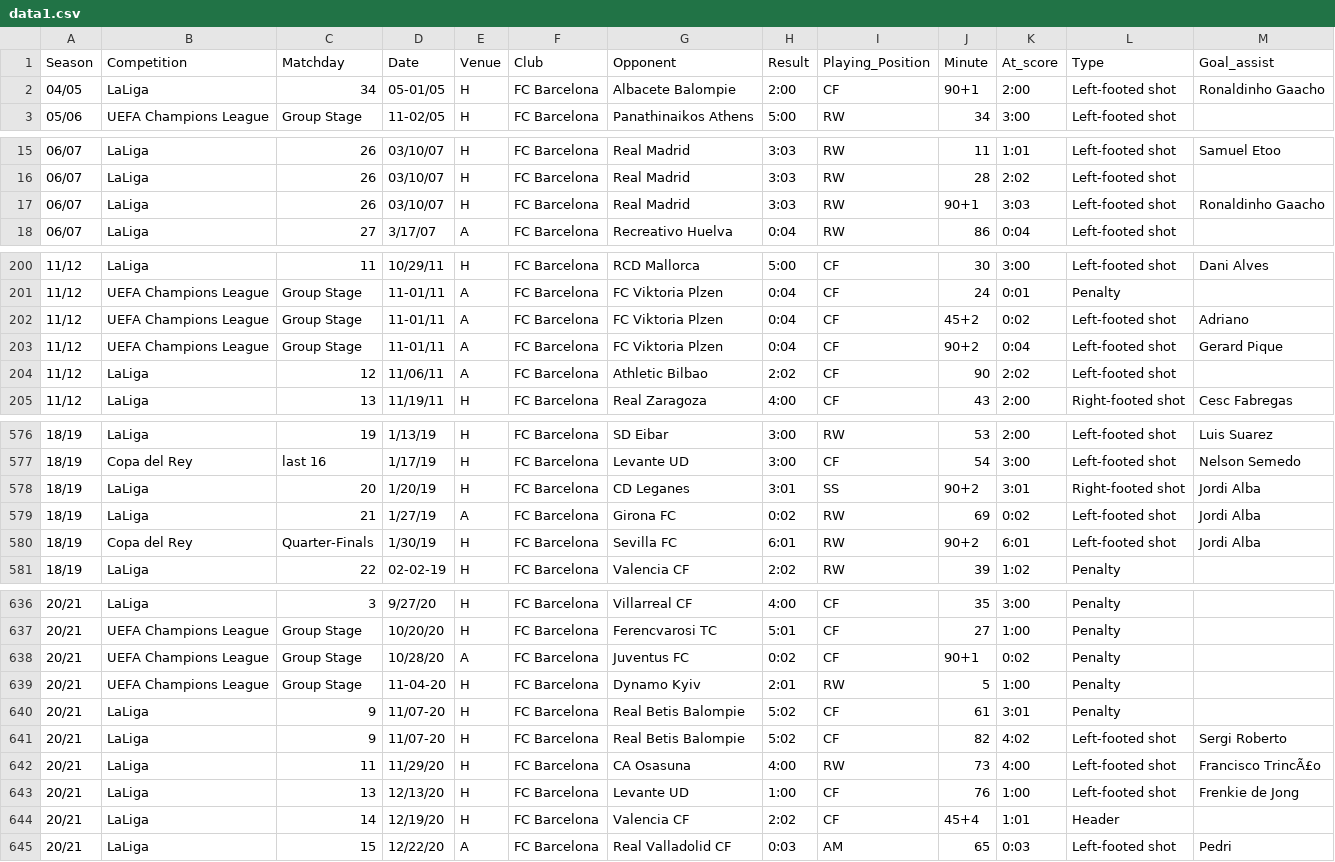
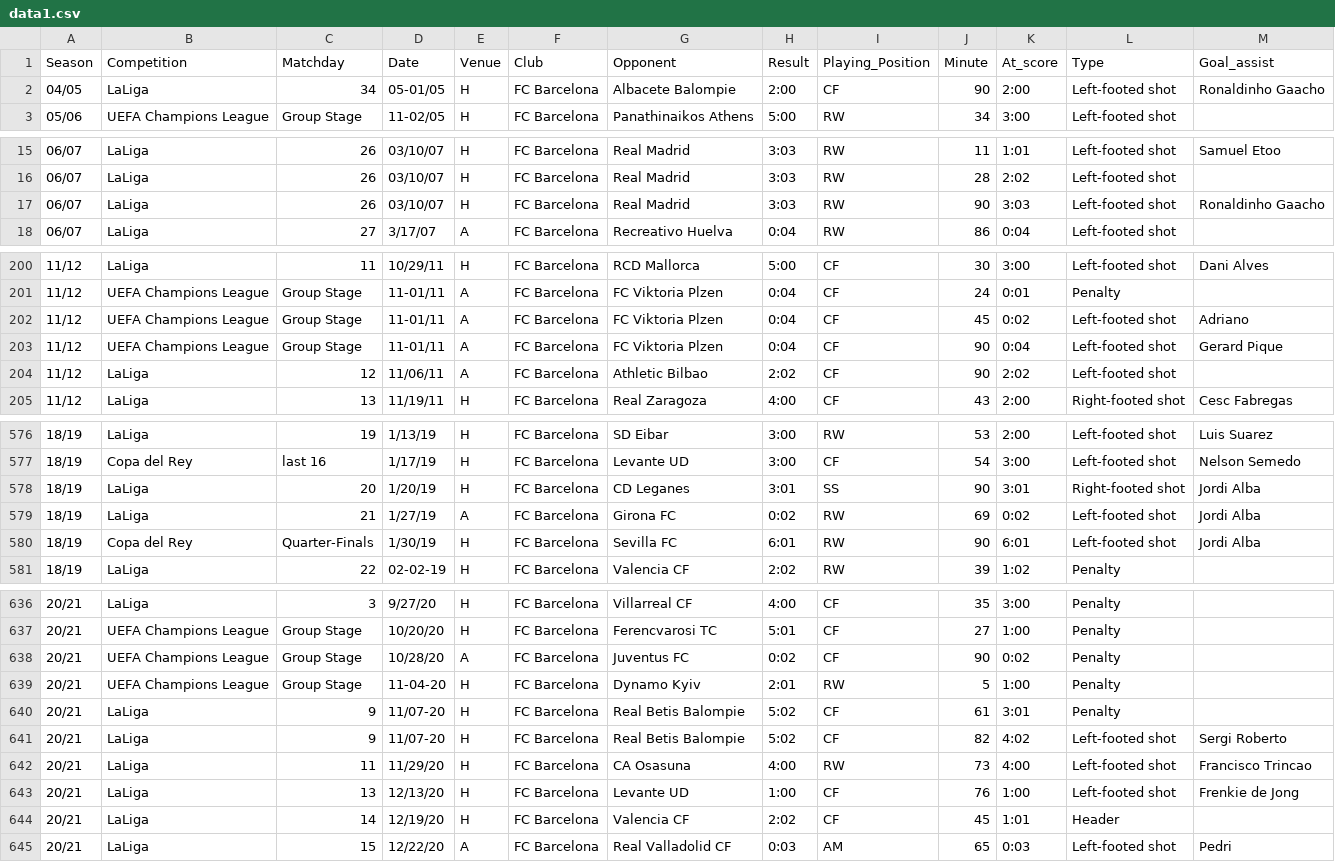
Before and after one commit to dorfrechter/final-project-ds4003, a CSV file: data1.csv, drawn as a sheet; only a part is shown, gaps mark what is left out; the diff covers the shown part only.

```diff
--- a/data1.csv
+++ b/data1.csv
@@ -1,3 +1,3 @@
 Season,Competition,Matchday,Date,Venue,Club,Opponent,Result,Playing_Position,Minute,At_score,Type,Goal_assist
-04/05,LaLiga,34,05-01/05,H,FC Barcelona,Albacete Balompie,2:00,CF,90+1,2:00,Left-footed shot,Ronaldinho Gaacho
+04/05,LaLiga,34,05-01/05,H,FC Barcelona,Albacete Balompie,2:00,CF,90,2:00,Left-footed shot,Ronaldinho Gaacho
 05/06,UEFA Champions League,Group Stage,11-02/05,H,FC Barcelona,Panathinaikos Athens,5:00,RW,34,3:00,Left-footed shot,
@@ -16,3 +16,3 @@ Season,Competition,Matchday,Date,Venue,Club,Opponent,Result,Playing_Position,Min
 06/07,LaLiga,26,03/10/07,H,FC Barcelona,Real Madrid,3:03,RW,28,2:02,Left-footed shot,
-06/07,LaLiga,26,03/10/07,H,FC Barcelona,Real Madrid,3:03,RW,90+1,3:03,Left-footed shot,Ronaldinho Gaacho
+06/07,LaLiga,26,03/10/07,H,FC Barcelona,Real Madrid,3:03,RW,90,3:03,Left-footed shot,Ronaldinho Gaacho
 06/07,LaLiga,27,3/17/07,A,FC Barcelona,Recreativo Huelva,0:04,RW,86,0:04,Left-footed shot,
@@ -201,4 +201,4 @@ Season,Competition,Matchday,Date,Venue,Club,Opponent,Result,Playing_Position,Min
 11/12,UEFA Champions League,Group Stage,11-01/11,A,FC Barcelona,FC Viktoria Plzen,0:04,CF,24,0:01,Penalty,
-11/12,UEFA Champions League,Group Stage,11-01/11,A,FC Barcelona,FC Viktoria Plzen,0:04,CF,45+2,0:02,Left-footed shot,Adriano
-11/12,UEFA Champions League,Group Stage,11-01/11,A,FC Barcelona,FC Viktoria Plzen,0:04,CF,90+2,0:04,Left-footed shot,Gerard Pique
+11/12,UEFA Champions League,Group Stage,11-01/11,A,FC Barcelona,FC Viktoria Plzen,0:04,CF,45,0:02,Left-footed shot,Adriano
+11/12,UEFA Champions League,Group Stage,11-01/11,A,FC Barcelona,FC Viktoria Plzen,0:04,CF,90,0:04,Left-footed shot,Gerard Pique
 11/12,LaLiga,12,11/06/11,A,FC Barcelona,Athletic Bilbao,2:02,CF,90,2:02,Left-footed shot,
@@ -577,5 +577,5 @@ Season,Competition,Matchday,Date,Venue,Club,Opponent,Result,Playing_Position,Min
 18/19,Copa del Rey,last 16,1/17/19,H,FC Barcelona,Levante UD,3:00,CF ,54,3:00,Left-footed shot,Nelson Semedo
-18/19,LaLiga,20,1/20/19,H,FC Barcelona,CD Leganes,3:01,SS,90+2,3:01,Right-footed shot,Jordi Alba
+18/19,LaLiga,20,1/20/19,H,FC Barcelona,CD Leganes,3:01,SS,90,3:01,Right-footed shot,Jordi Alba
 18/19,LaLiga,21,1/27/19,A,FC Barcelona,Girona FC,0:02,RW ,69,0:02,Left-footed shot,Jordi Alba
-18/19,Copa del Rey,Quarter-Finals,1/30/19,H,FC Barcelona,Sevilla FC,6:01,RW ,90+2,6:01,Left-footed shot,Jordi Alba
+18/19,Copa del Rey,Quarter-Finals,1/30/19,H,FC Barcelona,Sevilla FC,6:01,RW ,90,6:01,Left-footed shot,Jordi Alba
 18/19,LaLiga,22,02-02-19,H,FC Barcelona,Valencia CF,2:02,RW ,39,1:02,Penalty,
@@ -637,3 +637,3 @@ Season,Competition,Matchday,Date,Venue,Club,Opponent,Result,Playing_Position,Min
 20/21,UEFA Champions League,Group Stage,10/20/20,H,FC Barcelona,Ferencvarosi TC,5:01,CF ,27,1:00,Penalty,
-20/21,UEFA Champions League,Group Stage,10/28/20,A,FC Barcelona,Juventus FC,0:02,CF ,90+1,0:02,Penalty,
+20/21,UEFA Champions League,Group Stage,10/28/20,A,FC Barcelona,Juventus FC,0:02,CF ,90,0:02,Penalty,
 20/21,UEFA Champions League,Group Stage,11-04-20,H,FC Barcelona,Dynamo Kyiv,2:01,RW ,5,1:00,Penalty,
@@ -641,5 +641,5 @@ Season,Competition,Matchday,Date,Venue,Club,Opponent,Result,Playing_Position,Min
 20/21,LaLiga,9,11/07-20,H,FC Barcelona,Real Betis Balompie,5:02,CF,82,4:02,Left-footed shot,Sergi Roberto
-20/21,LaLiga,11,11/29/20,H,FC Barcelona,CA Osasuna,4:00,RW ,73,4:00,Left-footed shot,Francisco TrincÃ£o
+20/21,LaLiga,11,11/29/20,H,FC Barcelona,CA Osasuna,4:00,RW ,73,4:00,Left-footed shot,Francisco Trincao
 20/21,LaLiga,13,12/13/20,H,FC Barcelona,Levante UD,1:00,CF ,76,1:00,Left-footed shot,Frenkie de Jong
-20/21,LaLiga,14,12/19/20,H,FC Barcelona,Valencia CF,2:02,CF ,45+4,1:01,Header,
+20/21,LaLiga,14,12/19/20,H,FC Barcelona,Valencia CF,2:02,CF ,45,1:01,Header,
 20/21,LaLiga,15,12/22/20,A,FC Barcelona,Real Valladolid CF,0:03,AM ,65,0:03,Left-footed shot,Pedri
```
Also changed, not shown: 27 edited cells elsewhere in this file, 2 other files.
